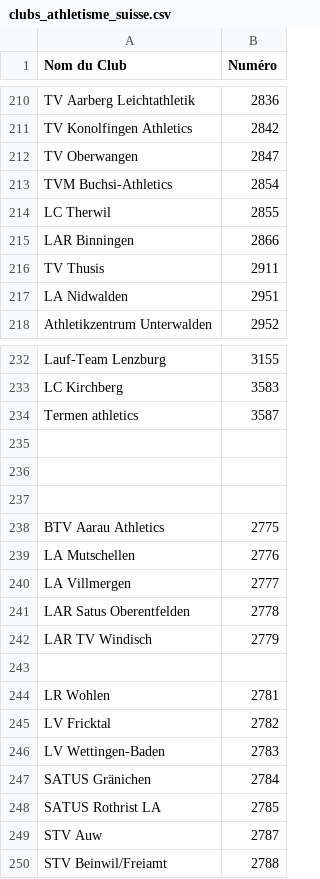
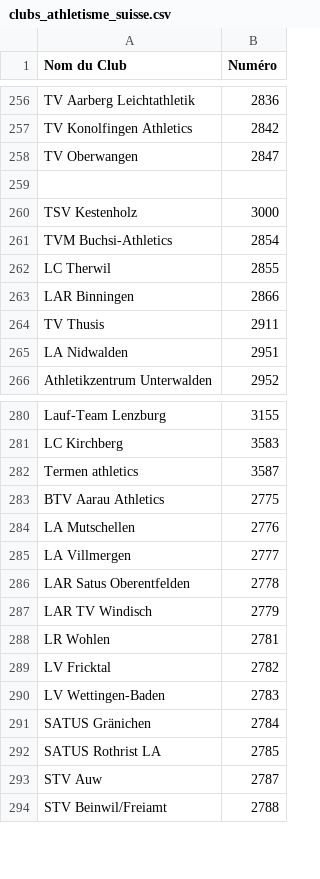
Before and after one commit to tibix19/statletics, a CSV file: statletics-backend/clubs_athletisme_suisse.csv, drawn as a sheet; only a part is shown, gaps mark what is left out; the diff covers the shown part only.

```diff
--- a/statletics-backend/clubs_athletisme_suisse.csv
+++ b/statletics-backend/clubs_athletisme_suisse.csv
@@ -212,2 +258,4 @@ TV Konolfingen Athletics,2842
 TV Oberwangen,2847
+
+TSV Kestenholz,3000
 TVM Buchsi-Athletics,2854
@@ -234,5 +282,2 @@ LC Kirchberg,3583
 Termen athletics,3587
-
-
-
 BTV Aarau Athletics,2775
@@ -242,3 +287,2 @@ LAR Satus Oberentfelden,2778
 LAR TV Windisch,2779
-
 LR Wohlen,2781
```
Also changed, not shown: 1 added row, 45 moved rows and 2 edited cells elsewhere in this file, 7 other files.
